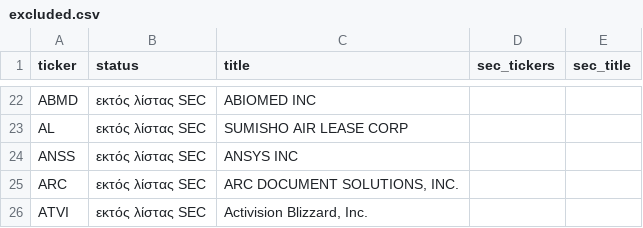
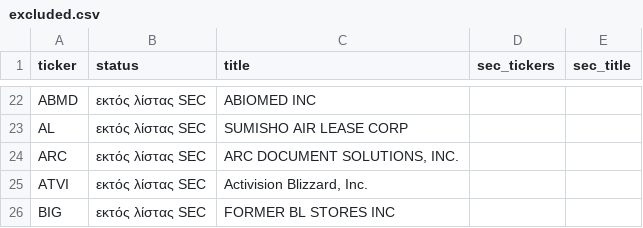
Before and after one commit to GkolfosGeorge/single-asset-analyzer, a CSV file: peer_data/excluded.csv, drawn as a sheet; only a part is shown, gaps mark what is left out; the shorter side is filled out with more unchanged rows; the diff names each change by its address in the sheet, - before the commit and + after, or states it on an @@ line.

```diff
--- a/peer_data/excluded.csv
+++ b/peer_data/excluded.csv
-row 24: ANSS | εκτός λίστας SEC | ANSYS INC
```
Also changed, not shown: peer_data/peer_yields.csv, 1 other file.
